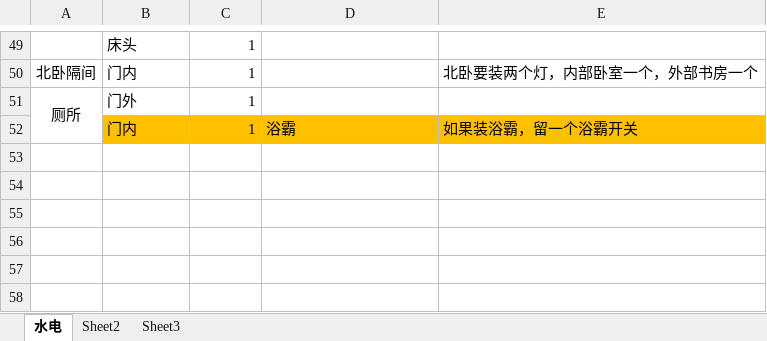
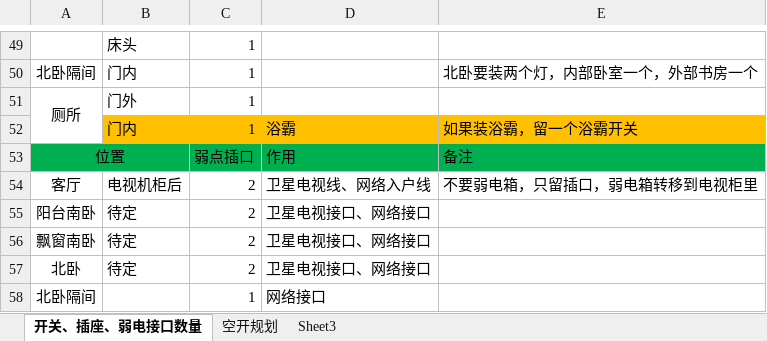
Before and after one commit to PaleBlueDoc/-, an Excel workbook: 装修笔记.xlsx, sheet 开关、插座、弱电接口数量, drawn as a sheet; only a part is shown, gaps mark what is left out; values as stored, in another font and other column widths than the file's, no borders; the diff names each change by its address in the sheet, - before the commit and + after, or states it on an @@ line.

```diff
--- a/装修笔记.xlsx (sheet 开关、插座、弱电接口数量)
+++ b/装修笔记.xlsx (sheet 开关、插座、弱电接口数量)
-sheet tab: 水电
+sheet tab: 开关、插座、弱电接口数量
-sheet tab: Sheet2
+sheet tab: 空开规划
+row 53: 位置 |  | 弱点插口 | 作用 | 备注
+row 54: 客厅 | 电视机柜后 | 2 | 卫星电视线、网络入户线 | 不要弱电箱，只留插口，弱电箱转移到电视柜里
+row 55: 阳台南卧 | 待定 | 2 | 卫星电视接口、网络接口
+row 56: 飘窗南卧 | 待定 | 2 | 卫星电视接口、网络接口
+row 57: 北卧 | 待定 | 2 | 卫星电视接口、网络接口
+row 58: 北卧隔间 |  | 1 | 网络接口
```
Also changed, not shown: sheet 空开规划, 15 other files.
